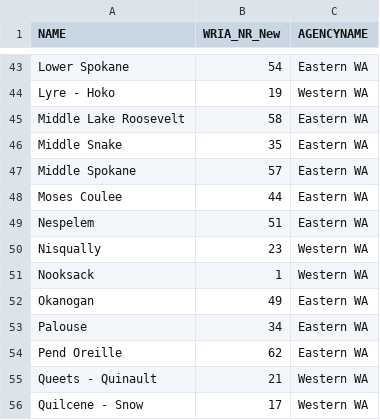
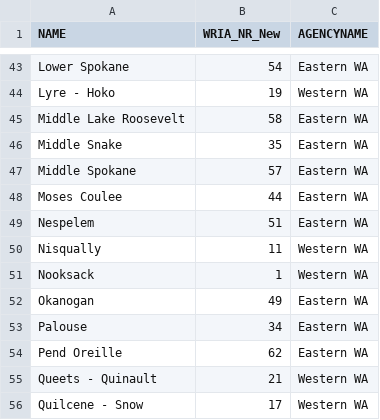
Before and after one commit to Water-Systems-Management-UCM/Waterspout, a CSV file: waterspout_api/data/washington/region_groups/groups.csv, drawn as a sheet; only a part is shown, gaps mark what is left out.

Commit message:
Fix(wa/region_groups): Corrected id for region

```diff
--- a/waterspout_api/data/washington/region_groups/groups.csv
+++ b/waterspout_api/data/washington/region_groups/groups.csv
@@ -49,3 +49,3 @@ Moses Coulee,44,Eastern WA
 Nespelem,51,Eastern WA
-Nisqually,23,Western WA
+Nisqually,11,Western WA
 Nooksack,1,Western WA
```
Also changed, not shown: 2 other files.
